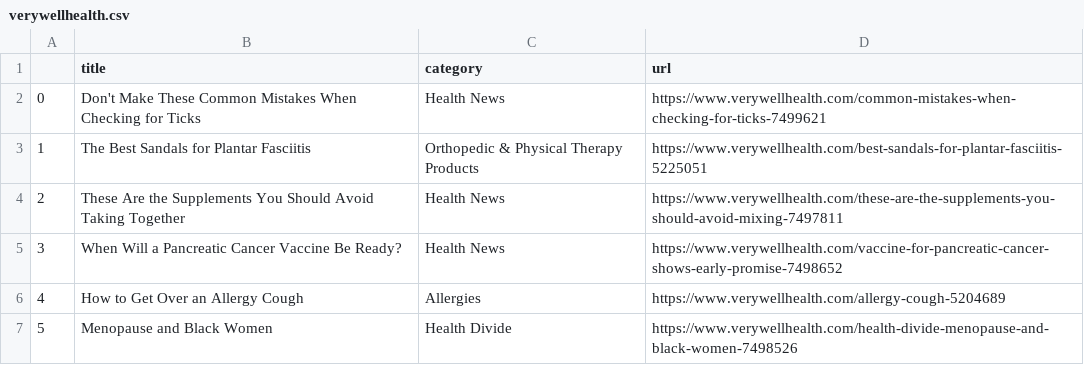
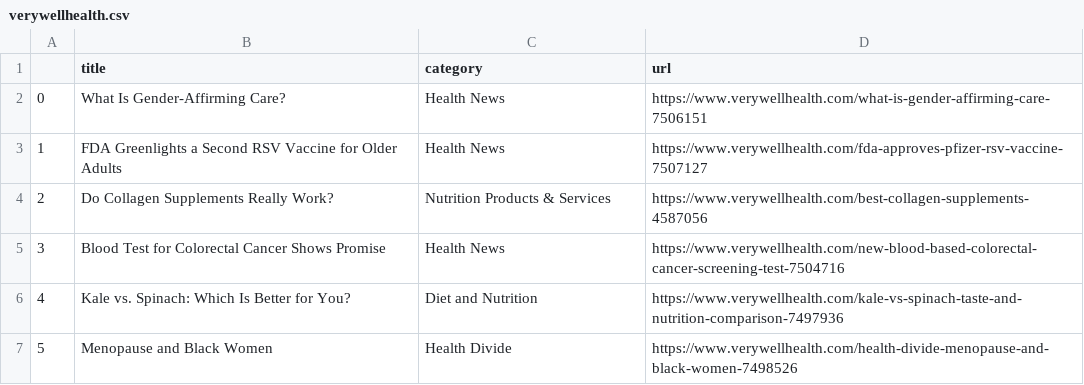
Before and after one commit to hannahkaplan/Very-Well-Health, a CSV file: verywellhealth.csv, drawn as a sheet.

```diff
--- a/verywellhealth.csv
+++ b/verywellhealth.csv
@@ -1,7 +1,7 @@
 ,title,category,url
-0,Don't Make These Common Mistakes When Checking for Ticks,Health News,https://www.verywellhealth.com/common-mistakes-when-checking-for-ticks-7499621
-1,The Best Sandals for Plantar Fasciitis,Orthopedic & Physical Therapy Products,https://www.verywellhealth.com/best-sandals-for-plantar-fasciitis-5225051
-2,These Are the Supplements You Should Avoid Taking Together,Health News,https://www.verywellhealth.com/these-are-the-supplements-you-should-avoid-mixing-7497811
-3,When Will a Pancreatic Cancer Vaccine Be Ready?,Health News,https://www.verywellhealth.com/vaccine-for-pancreatic-cancer-shows-early-promise-7498652
-4,How to Get Over an Allergy Cough,Allergies,https://www.verywellhealth.com/allergy-cough-5204689
+0,What Is Gender-Affirming Care?,Health News,https://www.verywellhealth.com/what-is-gender-affirming-care-7506151
+1,FDA Greenlights a Second RSV Vaccine for Older Adults,Health News,https://www.verywellhealth.com/fda-approves-pfizer-rsv-vaccine-7507127
+2,Do Collagen Supplements Really Work?,Nutrition Products & Services,https://www.verywellhealth.com/best-collagen-supplements-4587056
+3,Blood Test for Colorectal Cancer Shows Promise,Health News,https://www.verywellhealth.com/new-blood-based-colorectal-cancer-screening-test-7504716
+4,Kale vs. Spinach: Which Is Better for You?,Diet and Nutrition,https://www.verywellhealth.com/kale-vs-spinach-taste-and-nutrition-comparison-7497936
 5,Menopause and Black Women,Health Divide,https://www.verywellhealth.com/health-divide-menopause-and-black-women-7498526
```
